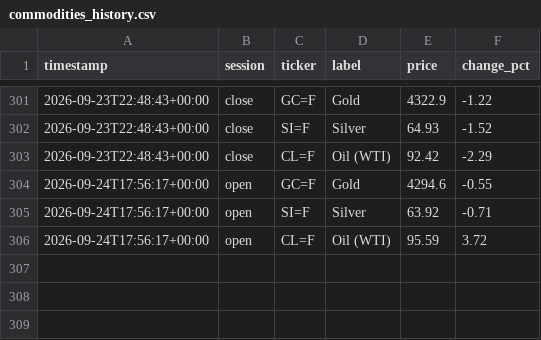
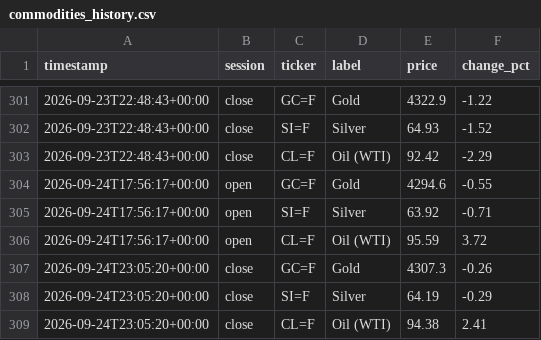
Before and after one commit to ericustayev-dot/Thecolorgreen, a CSV file: commodities_history.csv, drawn as a sheet; only a part is shown, gaps mark what is left out.

```diff
--- a/commodities_history.csv
+++ b/commodities_history.csv
@@ -306 +306,4 @@ timestamp,session,ticker,label,price,change_pct
 2026-09-24T17:56:17+00:00,open,CL=F,Oil (WTI),95.59,3.72
+2026-09-24T23:05:20+00:00,close,GC=F,Gold,4307.3,-0.26
+2026-09-24T23:05:20+00:00,close,SI=F,Silver,64.19,-0.29
+2026-09-24T23:05:20+00:00,close,CL=F,Oil (WTI),94.38,2.41
```
Also changed, not shown: history.csv, world_news_log.csv.
